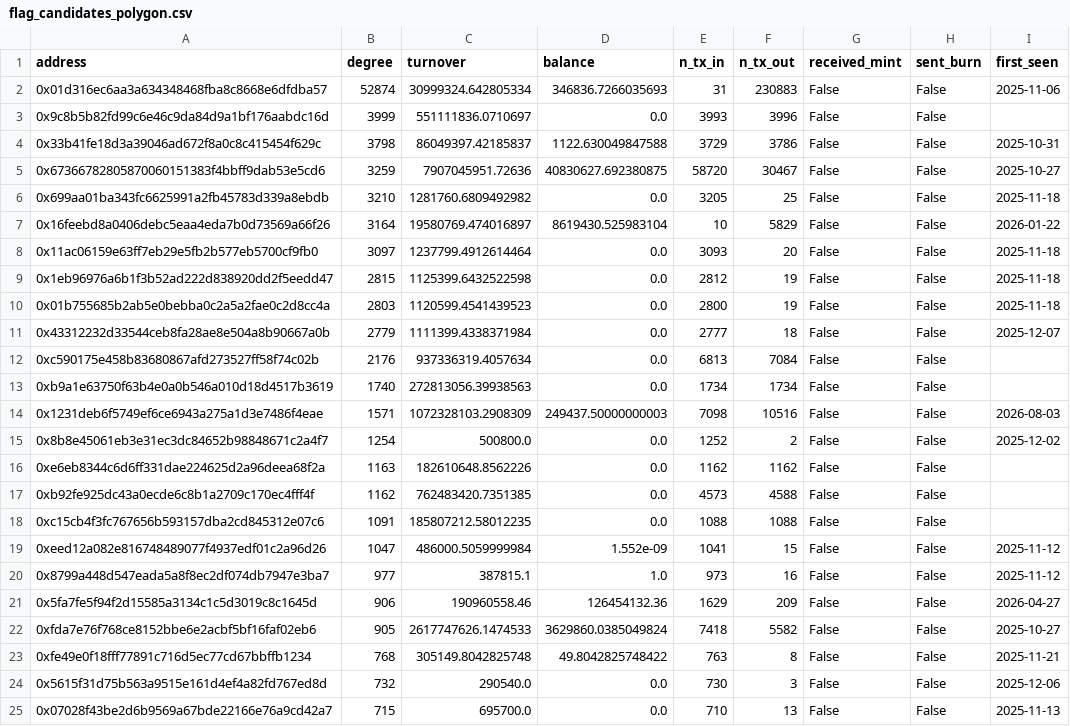
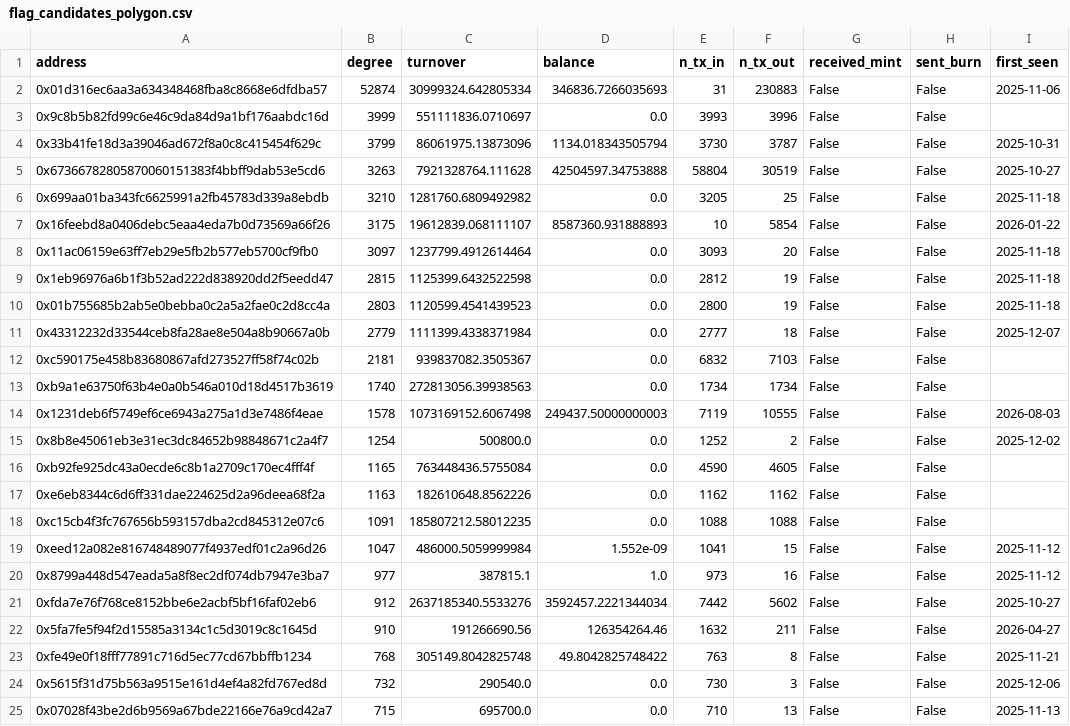
Before and after one commit to matsuno04/jpyc-panel, a CSV file: output/flag_candidates_polygon.csv, drawn as a sheet; only a part is shown; the diff covers the shown part only.

```diff
--- a/output/flag_candidates_polygon.csv
+++ b/output/flag_candidates_polygon.csv
@@ -3,6 +3,6 @@ address,degree,turnover,balance,n_tx_in,n_tx_out,received_mint,sent_burn,first_s
 0x9c8b5b82fd99c6e46c9da84d9a1bf176aabdc16d,3999,551111836.0710697,0.0,3993,3996,False,False,
-0x33b41fe18d3a39046ad672f8a0c8c415454f629c,3798,86049397.42185837,1122.630049847588,3729,3786,False,False,2025-10-31
-0x67366782805870060151383f4bbff9dab53e5cd6,3259,7907045951.72636,40830627.692380875,58720,30467,False,False,2025-10-27
+0x33b41fe18d3a39046ad672f8a0c8c415454f629c,3799,86061975.13873096,1134.018343505794,3730,3787,False,False,2025-10-31
+0x67366782805870060151383f4bbff9dab53e5cd6,3263,7921328764.111628,42504597.34753888,58804,30519,False,False,2025-10-27
 0x699aa01ba343fc6625991a2fb45783d339a8ebdb,3210,1281760.6809492982,0.0,3205,25,False,False,2025-11-18
-0x16feebd8a0406debc5eaa4eda7b0d73569a66f26,3164,19580769.474016897,8619430.525983104,10,5829,False,False,2026-01-22
+0x16feebd8a0406debc5eaa4eda7b0d73569a66f26,3175,19612839.068111107,8587360.931888893,10,5854,False,False,2026-01-22
 0x11ac06159e63ff7eb29e5fb2b577eb5700cf9fb0,3097,1237799.4912614464,0.0,3093,20,False,False,2025-11-18
@@ -11,8 +11,8 @@ address,degree,turnover,balance,n_tx_in,n_tx_out,received_mint,sent_burn,first_s
 0x43312232d33544ceb8fa28ae8e504a8b90667a0b,2779,1111399.4338371984,0.0,2777,18,False,False,2025-12-07
-0xc590175e458b83680867afd273527ff58f74c02b,2176,937336319.4057634,0.0,6813,7084,False,False,
+0xc590175e458b83680867afd273527ff58f74c02b,2181,939837082.3505367,0.0,6832,7103,False,False,
 0xb9a1e63750f63b4e0a0b546a010d18d4517b3619,1740,272813056.39938563,0.0,1734,1734,False,False,
-0x1231deb6f5749ef6ce6943a275a1d3e7486f4eae,1571,1072328103.2908309,249437.50000000003,7098,10516,False,False,2026-08-03
+0x1231deb6f5749ef6ce6943a275a1d3e7486f4eae,1578,1073169152.6067498,249437.50000000003,7119,10555,False,False,2026-08-03
 0x8b8e45061eb3e31ec3dc84652b98848671c2a4f7,1254,500800.0,0.0,1252,2,False,False,2025-12-02
+0xb92fe925dc43a0ecde6c8b1a2709c170ec4fff4f,1165,763448436.5755084,0.0,4590,4605,False,False,
 0xe6eb8344c6d6ff331dae224625d2a96deea68f2a,1163,182610648.8562226,0.0,1162,1162,False,False,
-0xb92fe925dc43a0ecde6c8b1a2709c170ec4fff4f,1162,762483420.7351385,0.0,4573,4588,False,False,
 0xc15cb4f3fc767656b593157dba2cd845312e07c6,1091,185807212.58012235,0.0,1088,1088,False,False,
@@ -20,4 +20,4 @@ address,degree,turnover,balance,n_tx_in,n_tx_out,received_mint,sent_burn,first_s
 0x8799a448d547eada5a8f8ec2df074db7947e3ba7,977,387815.1,1.0,973,16,False,False,2025-11-12
-0x5fa7fe5f94f2d15585a3134c1c5d3019c8c1645d,906,190960558.46,126454132.36,1629,209,False,False,2026-04-27
-0xfda7e76f768ce8152bbe6e2acbf5bf16faf02eb6,905,2617747626.1474533,3629860.0385049824,7418,5582,False,False,2025-10-27
+0xfda7e76f768ce8152bbe6e2acbf5bf16faf02eb6,912,2637185340.5533276,3592457.2221344034,7442,5602,False,False,2025-10-27
+0x5fa7fe5f94f2d15585a3134c1c5d3019c8c1645d,910,191266690.56,126354264.46,1632,211,False,False,2026-04-27
 0xfe49e0f18fff77891c716d5ec77cd67bbffb1234,768,305149.8042825748,49.8042825748422,763,8,False,False,2025-11-21
```
Also changed, not shown: 1 added row, 1 removed row and 8 edited cells elsewhere in this file, output/cohort_retention_combined.csv, output/cohort_retention_polygon.csv, 14 other files.
